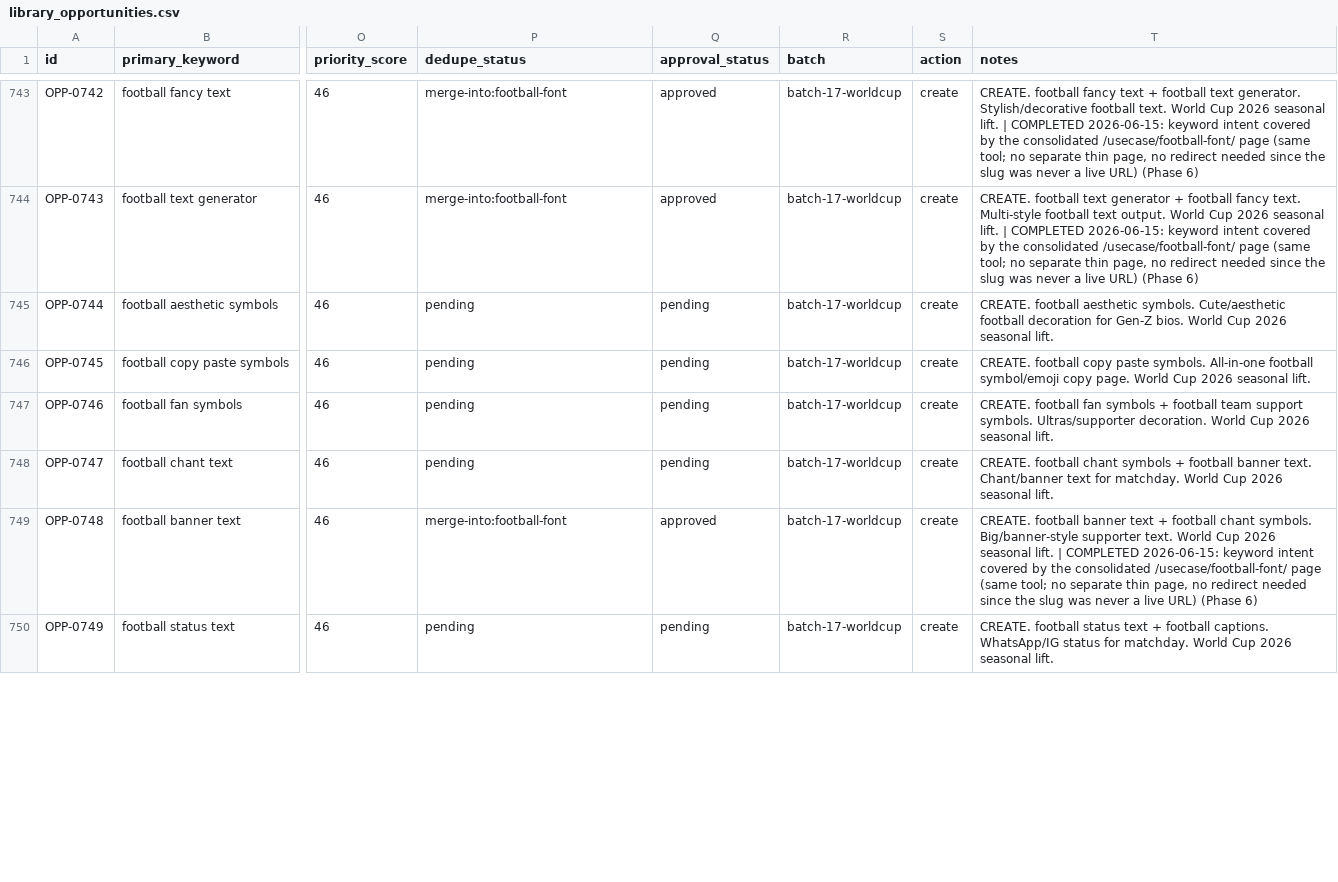
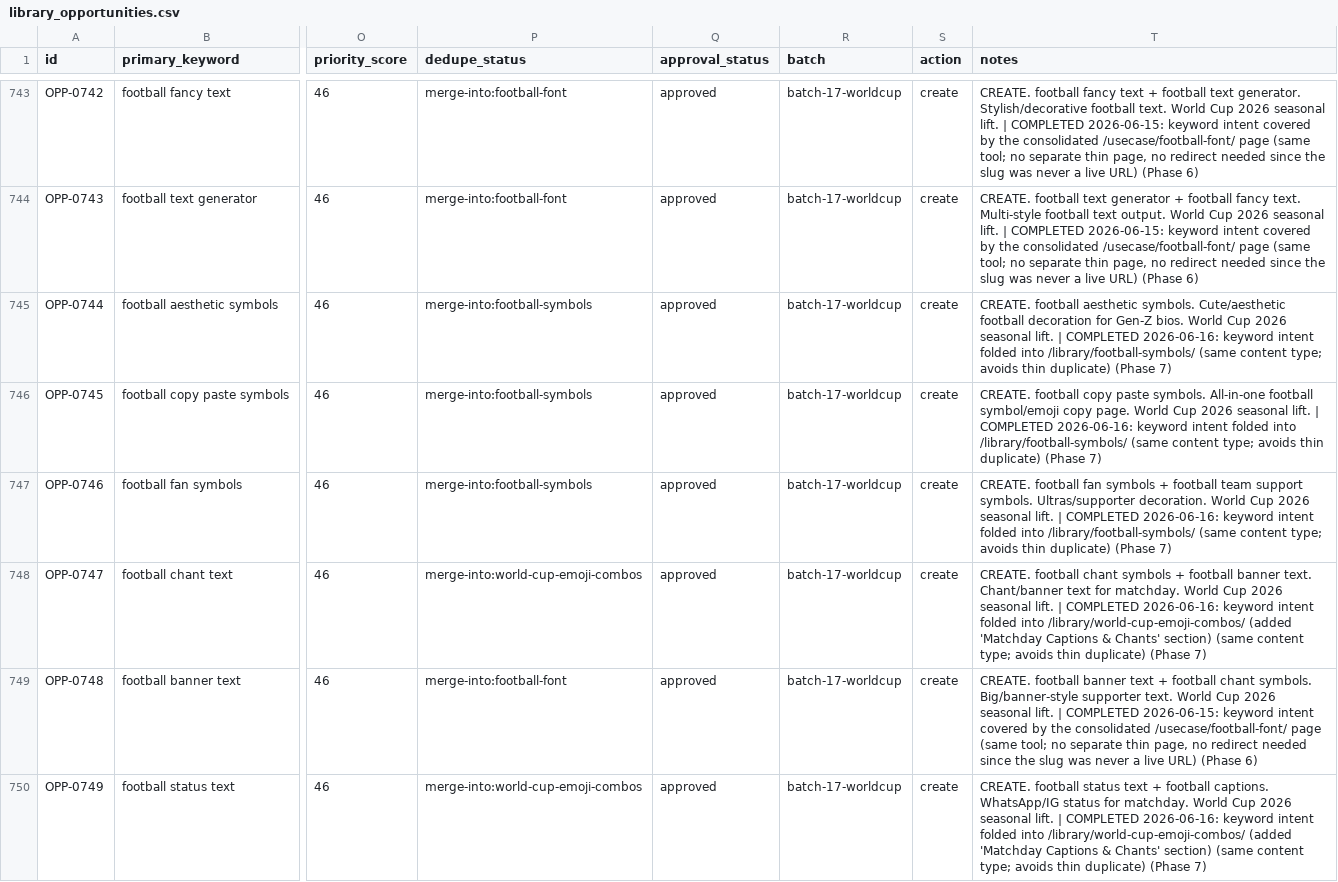
Before and after one commit to ychowdhrey/ultratextgen, a CSV file: data/library_opportunities.csv, drawn as a sheet; only a part is shown, gaps mark what is left out; the diff covers the shown part only; the diff names each change by its address in the sheet, - before the commit and + after, or states it on an @@ line.

```diff
--- a/data/library_opportunities.csv
+++ b/data/library_opportunities.csv
-P745:P747 (dedupe_status): pending
+P745:P747 (dedupe_status): merge-into:football-symbols
-Q745:Q748 (approval_status): pending
+Q745:Q748 (approval_status): approved
-T745 (notes): …seasonal lift.
+T745 (notes): …seasonal lift. | COMPLETED 2026-06-16: keyword intent folded into /library/football-symbols/ (same content type; avoids thin duplicate) (Phase 7)
-T746 (notes): …seasonal lift.
+T746 (notes): …seasonal lift. | COMPLETED 2026-06-16: keyword intent folded into /library/football-symbols/ (same content type; avoids thin duplicate) (Phase 7)
-T747 (notes): …seasonal lift.
+T747 (notes): …seasonal lift. | COMPLETED 2026-06-16: keyword intent folded into /library/football-symbols/ (same content type; avoids thin duplicate) (Phase 7)
-P748 (dedupe_status): pending
+P748 (dedupe_status): merge-into:world-cup-emoji-combos
-T748 (notes): …seasonal lift.
+T748 (notes): …seasonal lift. | COMPLETED 2026-06-16: keyword intent folded into /library/world-cup-emoji-combos/ (added 'Matchday Captions & Chants' section) (same content type; avoids thin duplicate) (Phase 7)
-P750 (dedupe_status): pending
+P750 (dedupe_status): merge-into:world-cup-emoji-combos
-Q750 (approval_status): pending
+Q750 (approval_status): approved
-T750 (notes): …seasonal lift.
+T750 (notes): …seasonal lift. | COMPLETED 2026-06-16: keyword intent folded into /library/world-cup-emoji-combos/ (added 'Matchday Captions & Chants' section) (same content type; avoids thin duplicate) (Phase 7)
```
Also changed, not shown: 36 edited cells elsewhere in this file, 18 other files.
